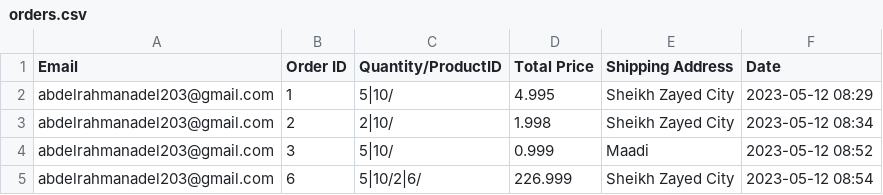
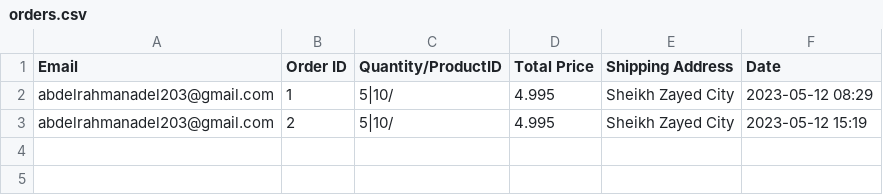
Before and after one commit to HossamAhmedFouad/Toffee, a CSV file: src/UserData/orders.csv, drawn as a sheet.

Commit message:
Fixed a bug in previous order

```diff
--- a/src/UserData/orders.csv
+++ b/src/UserData/orders.csv
@@ -2,4 +2,2 @@ Email,Order ID,Quantity/ProductID,Total Price,Shipping Address,Date
 abdelrahmanadel203@gmail.com,1,5|10/,4.995,Sheikh Zayed City,2023-05-12 08:29
-abdelrahmanadel203@gmail.com,2,2|10/,1.998,Sheikh Zayed City,2023-05-12 08:34
-abdelrahmanadel203@gmail.com,3,5|10/,0.999,Maadi,2023-05-12 08:52
-abdelrahmanadel203@gmail.com,6,5|10/2|6/,226.999,Sheikh Zayed City,2023-05-12 08:54
+abdelrahmanadel203@gmail.com,2,5|10/,4.995,Sheikh Zayed City,2023-05-12 15:19
```
Also changed, not shown: src/Products/stock.csv, 5 other files.
